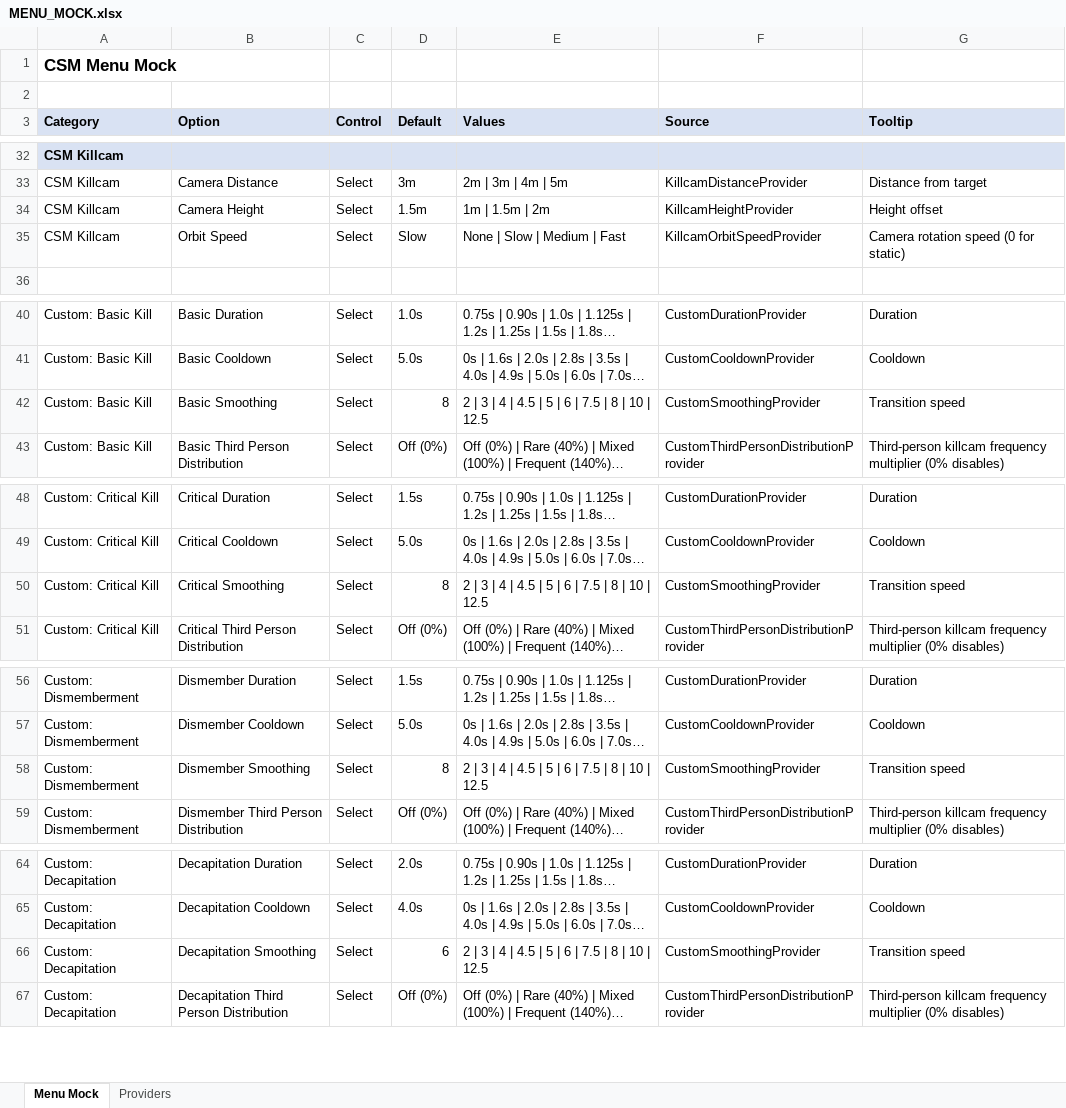
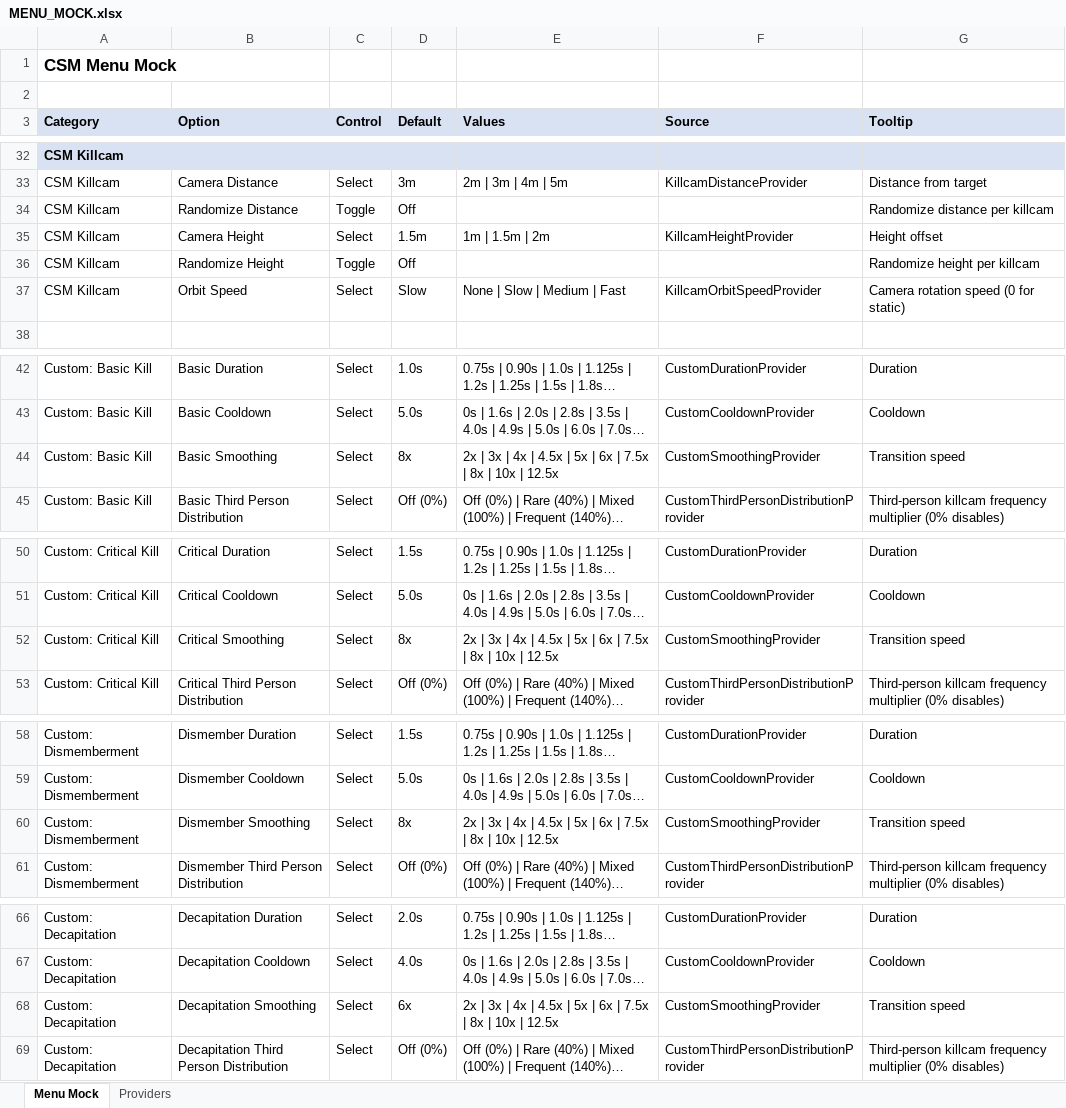
Before and after one commit to SFSorrow1968/CSM, an Excel workbook: MENU_MOCK.xlsx, sheet Menu Mock, drawn as a sheet; only a part is shown, gaps mark what is left out; long unchanged cells end in …; values as stored, in another font and other column widths than the file's, no borders; addresses are those after the commit; the diff covers the shown part only; the diff names each change by its address in the sheet, - before the commit and + after, or states it on an @@ line.

Commit message:
Add killcam randomization toggles and smoothing units

```diff
--- a/MENU_MOCK.xlsx (sheet Menu Mock)
+++ b/MENU_MOCK.xlsx (sheet Menu Mock)
+row 34: CSM Killcam | Randomize Distance | Toggle | Off |  |  | Randomize distance per killcam
+row 36: CSM Killcam | Randomize Height | Toggle | Off |  |  | Randomize height per killcam
-D44 (Default): 8
+D44 (Default): 8x
-E44 (Values): 2 | 3 | 4 | 4.5 | 5 | 6 | 7.5 | 8 | 10 | 12.5
+E44 (Values): 2x | 3x | 4x | 4.5x | 5x | 6x | 7.5x | 8x | 10x | 12.5x
-D52 (Default): 8
+D52 (Default): 8x
-E52 (Values): 2 | 3 | 4 | 4.5 | 5 | 6 | 7.5 | 8 | 10 | 12.5
+E52 (Values): 2x | 3x | 4x | 4.5x | 5x | 6x | 7.5x | 8x | 10x | 12.5x
-D60 (Default): 8
+D60 (Default): 8x
-E60 (Values): 2 | 3 | 4 | 4.5 | 5 | 6 | 7.5 | 8 | 10 | 12.5
+E60 (Values): 2x | 3x | 4x | 4.5x | 5x | 6x | 7.5x | 8x | 10x | 12.5x
-D68 (Default): 6
+D68 (Default): 6x
-E68 (Values): 2 | 3 | 4 | 4.5 | 5 | 6 | 7.5 | 8 | 10 | 12.5
+E68 (Values): 2x | 3x | 4x | 4.5x | 5x | 6x | 7.5x | 8x | 10x | 12.5x
```
Also changed, not shown: 7 edited cells elsewhere in this sheet, sheet Providers, PRESET_GUIDE_ORGANIZED.xlsx, 6 other files.
